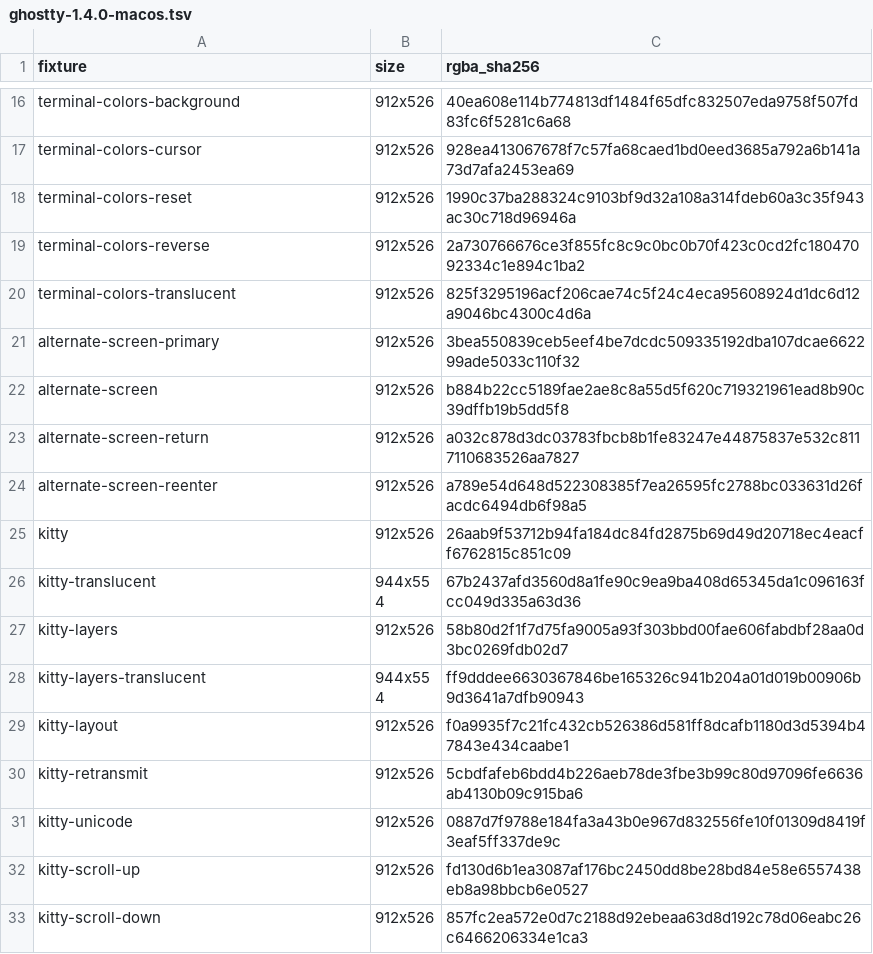
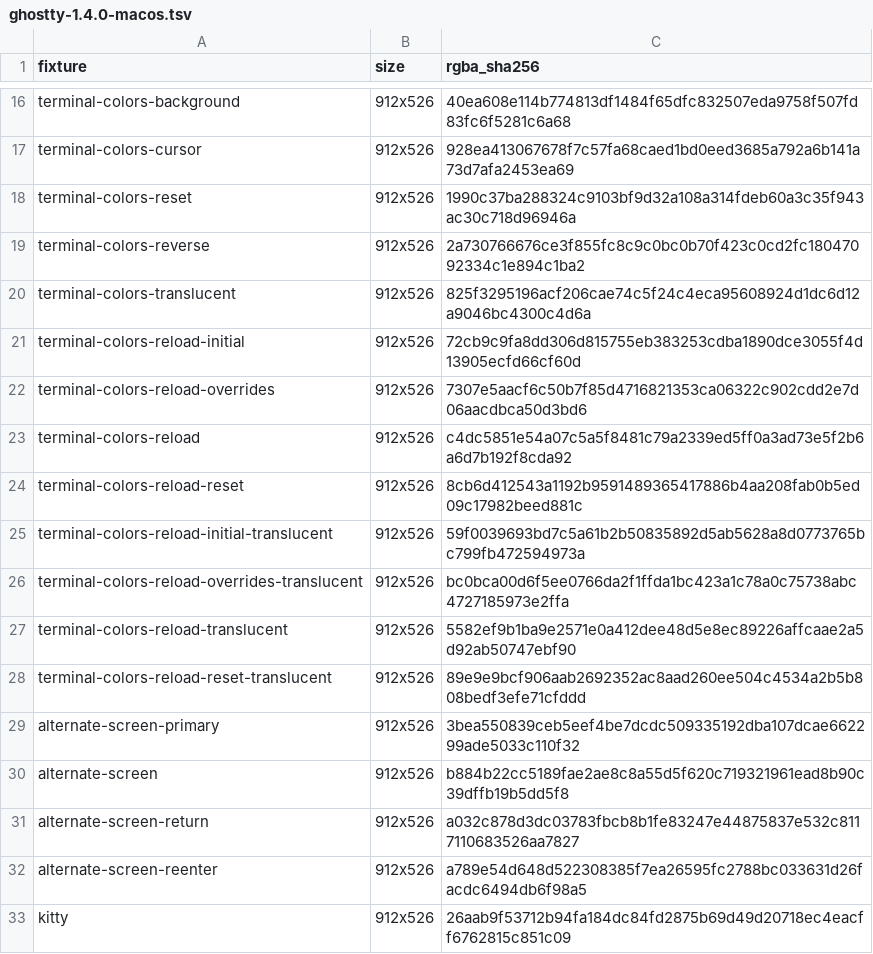
Before and after one commit to witty-terminal/witty, a TSV file: build_support/reference_probes/render_parity/ghostty-1.4.0-macos.tsv, drawn as a sheet; only a part is shown, gaps mark what is left out; the shorter side is filled out with more unchanged rows; the diff names each change by its address in the sheet, - before the commit and + after, or states it on an @@ line.

```diff
--- a/build_support/reference_probes/render_parity/ghostty-1.4.0-macos.tsv
+++ b/build_support/reference_probes/render_parity/ghostty-1.4.0-macos.tsv
+row 21: terminal-colors-reload-initial | 912x526 | 72cb9c9fa8dd306d815755eb383253cdba1890dce3055f4d13905ecfd66cf60d
+row 22: terminal-colors-reload-overrides | 912x526 | 7307e5aacf6c50b7f85d4716821353ca06322c902cdd2e7d06aacdbca50d3bd6
+row 23: terminal-colors-reload | 912x526 | c4dc5851e54a07c5a5f8481c79a2339ed5ff0a3ad73e5f2b6a6d7b192f8cda92
+row 24: terminal-colors-reload-reset | 912x526 | 8cb6d412543a1192b9591489365417886b4aa208fab0b5ed09c17982beed881c
+row 25: terminal-colors-reload-initial-translucent | 912x526 | 59f0039693bd7c5a61b2b50835892d5ab5628a8d0773765bc799fb472594973a
+row 26: terminal-colors-reload-overrides-translucent | 912x526 | bc0bca00d6f5ee0766da2f1ffda1bc423a1c78a0c75738abc4727185973e2ffa
+row 27: terminal-colors-reload-translucent | 912x526 | 5582ef9b1ba9e2571e0a412dee48d5e8ec89226affcaae2a5d92ab50747ebf90
+row 28: terminal-colors-reload-reset-translucent | 912x526 | 89e9e9bcf906aab2692352ac8aad260ee504c4534a2b5b808bedf3efe71cfddd
```
Also changed, not shown: 7 other files.
